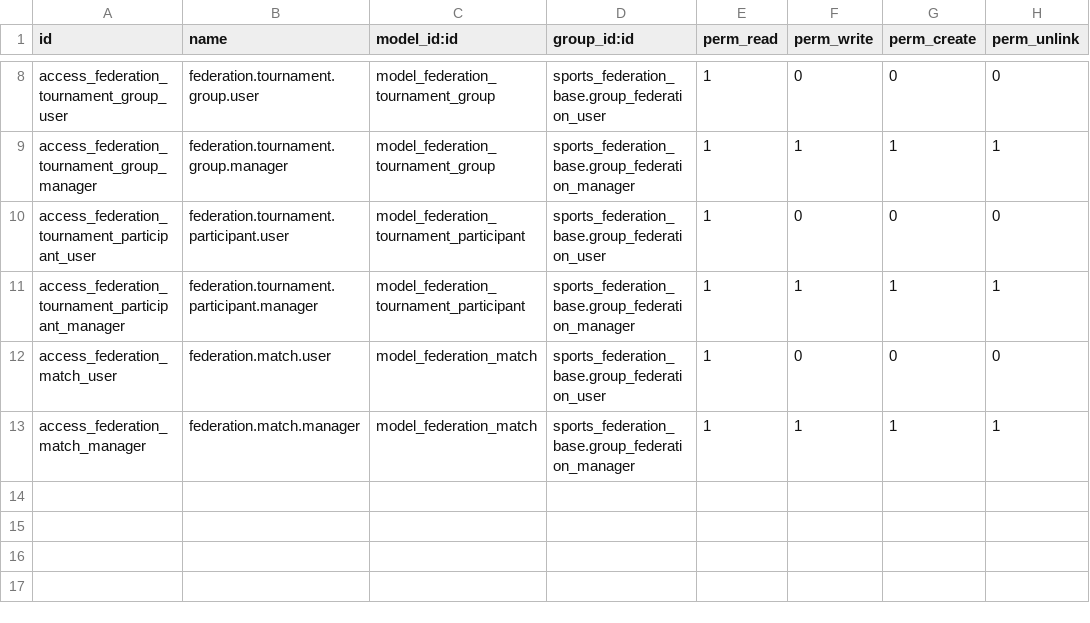
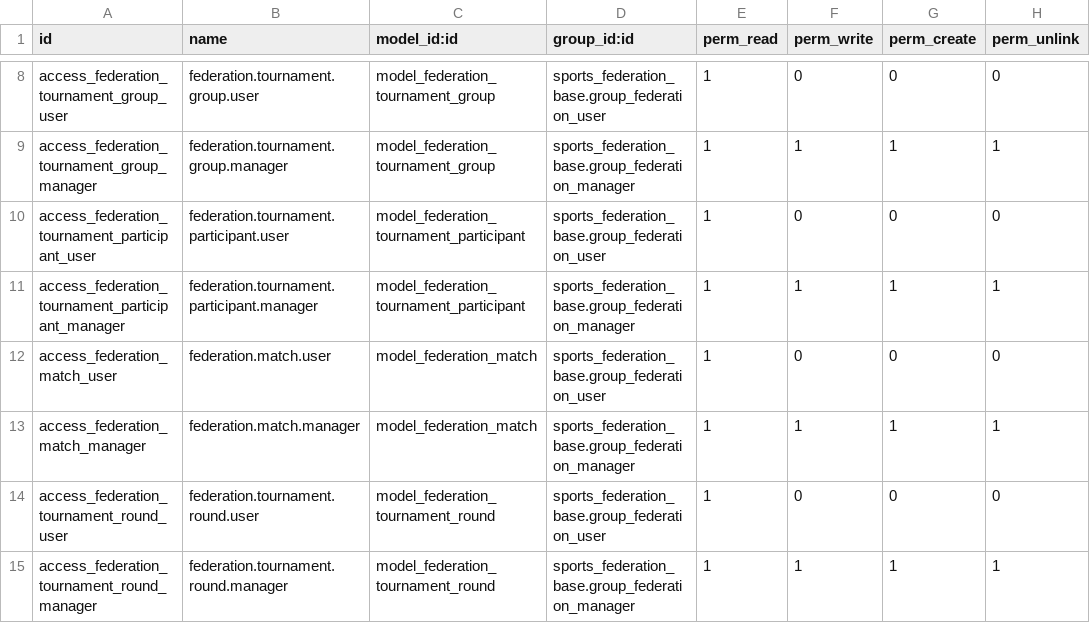
Before and after one commit to cb-96/odoo, a CSV file: sports_federation_tournament/security/ir.model.access.csv, drawn as a sheet; only a part is shown, gaps mark what is left out.

```diff
--- a/sports_federation_tournament/security/ir.model.access.csv
+++ b/sports_federation_tournament/security/ir.model.access.csv
@@ -13 +13,3 @@ access_federation_match_user,federation.match.user,model_federation_match,sports
 access_federation_match_manager,federation.match.manager,model_federation_match,sports_federation_base.group_federation_manager,1,1,1,1
+access_federation_tournament_round_user,federation.tournament.round.user,model_federation_tournament_round,sports_federation_base.group_federation_user,1,0,0,0
+access_federation_tournament_round_manager,federation.tournament.round.manager,model_federation_tournament_round,sports_federation_base.group_federation_manager,1,1,1,1
```
Also changed, not shown: sports_federation_competition_engine/security/ir.model.access.csv, sports_federation_venues/security/ir.model.access.csv, 36 other files.
